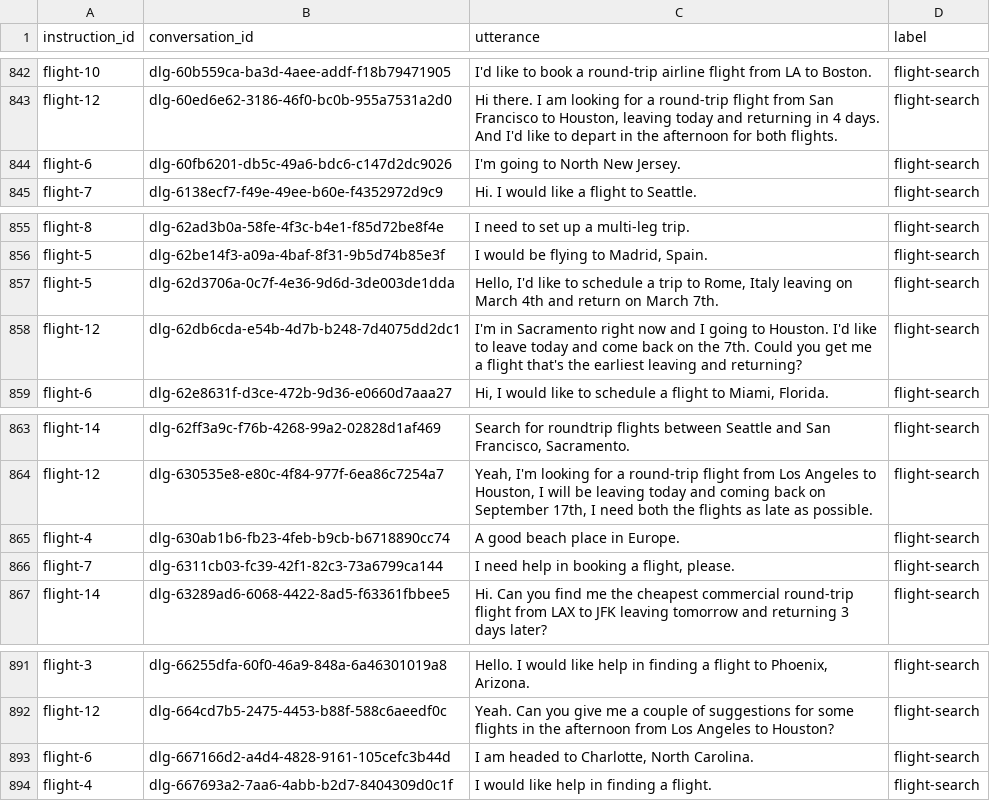
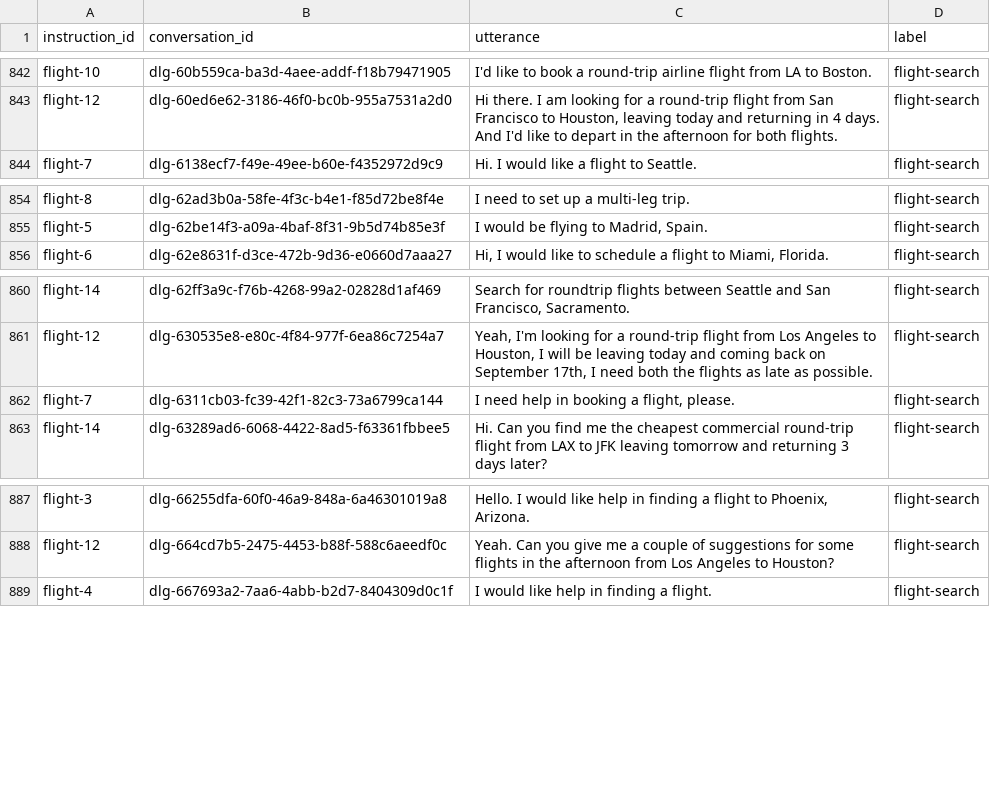
Before and after one commit to weiwzhang/utter-search, a CSV file: data/clean_csv/data_flight-search.csv, drawn as a sheet; only a part is shown, gaps mark what is left out.

```diff
--- a/data/clean_csv/data_flight-search.csv
+++ b/data/clean_csv/data_flight-search.csv
@@ -843,3 +843,2 @@ flight-10,dlg-60b559ca-ba3d-4aee-addf-f18b79471905,I'd like to book a round-trip
 flight-12,dlg-60ed6e62-3186-46f0-bc0b-955a7531a2d0,"Hi there. I am looking for a round-trip flight from San Francisco to Houston, leaving today and returning in 4 days. And I'd like to depart in the afternoon for both flights.",flight-search
-flight-6,dlg-60fb6201-db5c-49a6-bdc6-c147d2dc9026,I'm going to North New Jersey.,flight-search
 flight-7,dlg-6138ecf7-f49e-49ee-b60e-f4352972d9c9,Hi. I would like a flight to Seattle.,flight-search
@@ -856,4 +855,2 @@ flight-8,dlg-62ad3b0a-58fe-4f3c-b4e1-f85d72be8f4e,I need to set up a multi-leg t
 flight-5,dlg-62be14f3-a09a-4baf-8f31-9b5d74b85e3f,"I would be flying to Madrid, Spain.",flight-search
-flight-5,dlg-62d3706a-0c7f-4e36-9d6d-3de003de1dda,"Hello, I'd like to schedule a trip to Rome, Italy leaving on March 4th and return on March 7th.",flight-search
-flight-12,dlg-62db6cda-e54b-4d7b-b248-7d4075dd2dc1,I'm in Sacramento right now and I going to Houston. I'd like to leave today and come back on the 7th. Could you get me a flight that's the earliest leaving and returning?,flight-search
 flight-6,dlg-62e8631f-d3ce-472b-9d36-e0660d7aaa27,"Hi, I would like to schedule a flight to Miami, Florida.",flight-search
@@ -864,3 +861,2 @@ flight-14,dlg-62ff3a9c-f76b-4268-99a2-02828d1af469,"Search for roundtrip flights
 flight-12,dlg-630535e8-e80c-4f84-977f-6ea86c7254a7,"Yeah, I'm looking for a round-trip flight from Los Angeles to Houston, I will be leaving today and coming back on September 17th, I need both the flights as late as possible.",flight-search
-flight-4,dlg-630ab1b6-fb23-4feb-b9cb-b6718890cc74,A good beach place in Europe.,flight-search
 flight-7,dlg-6311cb03-fc39-42f1-82c3-73a6799ca144,"I need help in booking a flight, please.",flight-search
@@ -892,3 +888,2 @@ flight-3,dlg-66255dfa-60f0-46a9-848a-6a46301019a8,"Hello. I would like help in f
 flight-12,dlg-664cd7b5-2475-4453-b88f-588c6aeedf0c,Yeah. Can you give me a couple of suggestions for some flights in the afternoon from Los Angeles to Houston?,flight-search
-flight-6,dlg-667166d2-a4d4-4828-9161-105cefc3b44d,"I am headed to Charlotte, North Carolina.",flight-search
 flight-4,dlg-667693a2-7aa6-4abb-b2d7-8404309d0c1f,I would like help in finding a flight.,flight-search
```
Also changed, not shown: data/clean_csv/data_auto-repair-appt.csv, data/clean_csv/data_coffee-order.csv, 16 other files.
